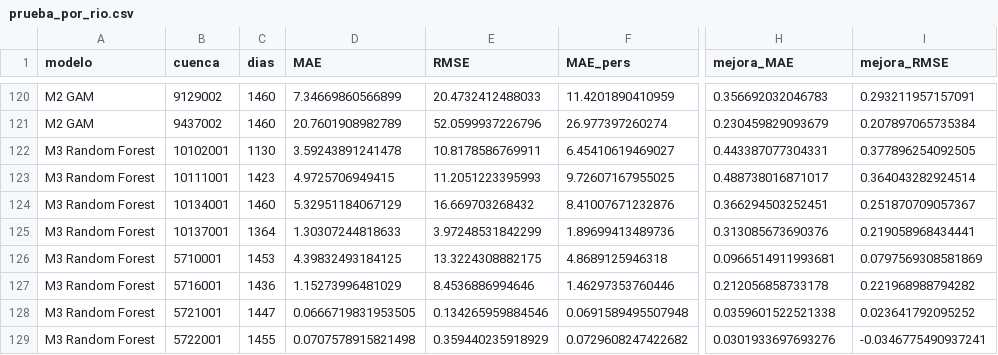
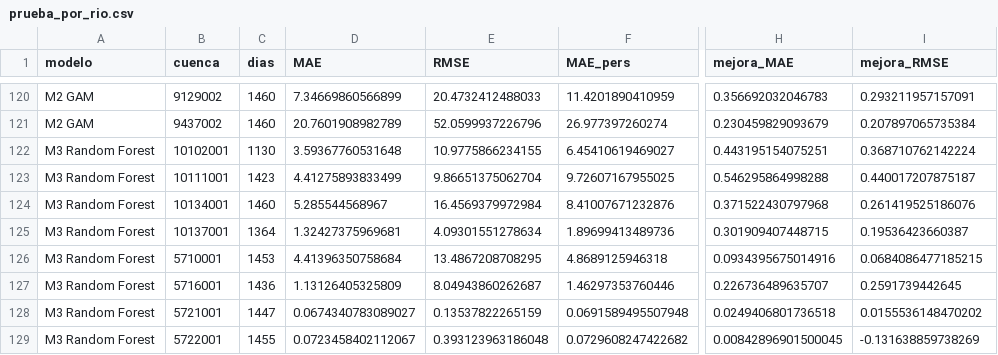
Before and after one commit to romi2134/Topicos-Final, a CSV file: resultados/prueba_por_rio.csv, drawn as a sheet; only a part is shown, gaps mark what is left out; the diff covers the shown part only; the diff names each change by its address in the sheet, - before the commit and + after, or states it on an @@ line.

```diff
--- a/resultados/prueba_por_rio.csv
+++ b/resultados/prueba_por_rio.csv
-D122 (MAE): 3.59243891241478
+D122 (MAE): 3.59367760531648
-E122 (RMSE): 10.8178586769911
+E122 (RMSE): 10.9775866234155
-H122 (mejora_MAE): 0.443387077304331
+H122 (mejora_MAE): 0.443195154075251
-I122 (mejora_RMSE): 0.377896254092505
+I122 (mejora_RMSE): 0.368710762142224
-D123 (MAE): 4.9725706949415
+D123 (MAE): 4.41275893833499
-E123 (RMSE): 11.2051223395993
+E123 (RMSE): 9.86651375062704
-H123 (mejora_MAE): 0.488738016871017
+H123 (mejora_MAE): 0.546295864998288
-I123 (mejora_RMSE): 0.364043282924514
+I123 (mejora_RMSE): 0.440017207875187
-D124 (MAE): 5.32951184067129
+D124 (MAE): 5.285544568967
-E124 (RMSE): 16.669703268432
+E124 (RMSE): 16.4569379972984
-H124 (mejora_MAE): 0.366294503252451
+H124 (mejora_MAE): 0.371522430797968
-I124 (mejora_RMSE): 0.251870709057367
+I124 (mejora_RMSE): 0.261419525186076
-D125 (MAE): 1.30307244818633
+D125 (MAE): 1.32427375969681
-E125 (RMSE): 3.97248531842299
+E125 (RMSE): 4.09301551278634
-H125 (mejora_MAE): 0.313085673690376
+H125 (mejora_MAE): 0.301909407448715
-I125 (mejora_RMSE): 0.219058968434441
+I125 (mejora_RMSE): 0.19536423660387
-D126 (MAE): 4.39832493184125
+D126 (MAE): 4.41396350758684
-E126 (RMSE): 13.3224308882175
+E126 (RMSE): 13.4867208708295
-H126 (mejora_MAE): 0.0966514911993681
+H126 (mejora_MAE): 0.0934395675014916
-I126 (mejora_RMSE): 0.0797569308581869
+I126 (mejora_RMSE): 0.0684086477185215
-D127 (MAE): 1.15273996481029
+D127 (MAE): 1.13126405325809
-E127 (RMSE): 8.4536886994646
+E127 (RMSE): 8.04943860262687
-H127 (mejora_MAE): 0.212056858733178
+H127 (mejora_MAE): 0.226736489635707
-I127 (mejora_RMSE): 0.221968988794282
+I127 (mejora_RMSE): 0.2591739442645
-D128 (MAE): 0.0666719831953505
+D128 (MAE): 0.0674340783089027
-E128 (RMSE): 0.134265959884546
+E128 (RMSE): 0.13537822265159
-H128 (mejora_MAE): 0.0359601522521338
+H128 (mejora_MAE): 0.0249406801736518
-I128 (mejora_RMSE): 0.023641792095252
+I128 (mejora_RMSE): 0.0155536148470202
-D129 (MAE): 0.0707578915821498
+D129 (MAE): 0.0723458402112067
-E129 (RMSE): 0.359440235918929
+E129 (RMSE): 0.393123963186048
-H129 (mejora_MAE): 0.0301933697693276
+H129 (mejora_MAE): 0.00842896901500045
-I129 (mejora_RMSE): -0.0346775490937241
+I129 (mejora_RMSE): -0.131638859738269
```
Also changed, not shown: 88 edited cells elsewhere in this file, resultados/diagnostico_caudales.csv, resultados/prueba_por_anio.csv, 10 other files.
